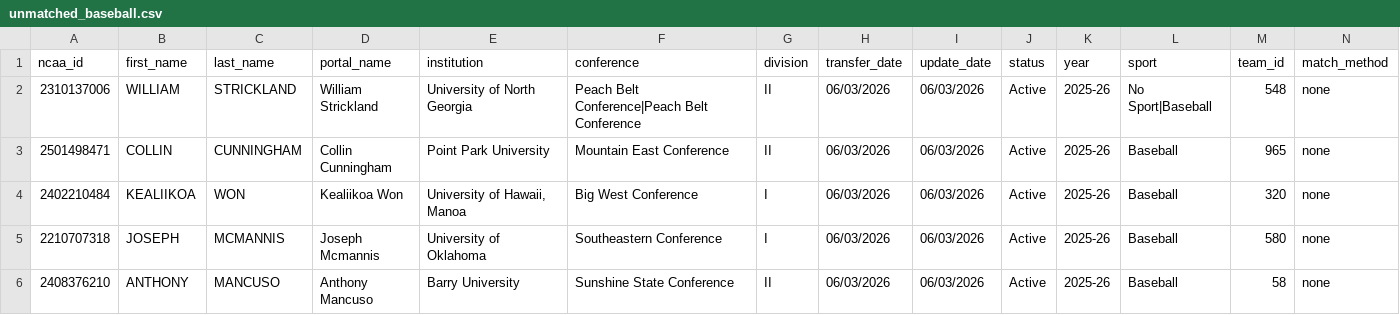
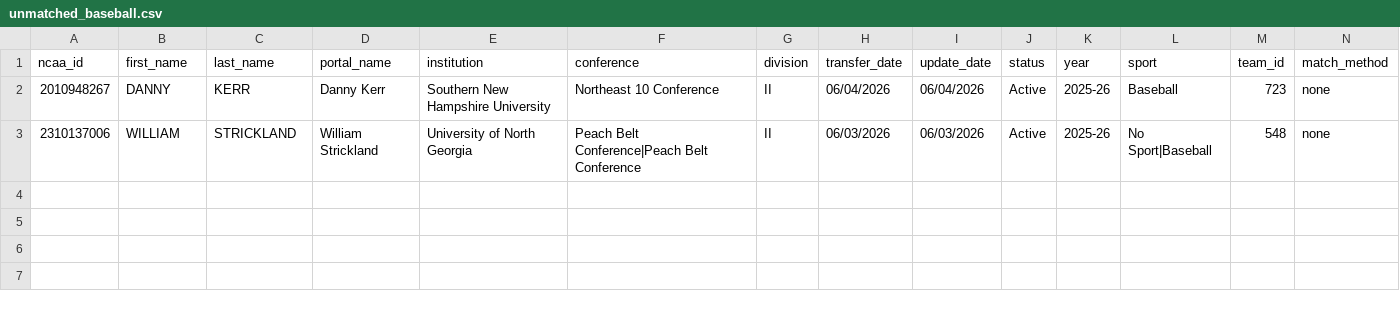
Before and after one commit to JasonR64A/chart-builder, a CSV file: data/portal/unmatched_baseball.csv, drawn as a sheet; only a part is shown; removed rows and columns are numbered as before the commit, all else as after; rows hold the shown columns only; the diff names each change by its address in the sheet, - before the commit and + after, or states it on an @@ line.

```diff
--- a/data/portal/unmatched_baseball.csv
+++ b/data/portal/unmatched_baseball.csv
+row 2: 2010948267 | DANNY | KERR | Danny Kerr | Southern New Hampshire University | Northeast 10 Conference | II | 06/04/2026 | 06/04/2026 | Active | 2025-26 | Baseball | 723 | none
-row 3: 2501498471 | COLLIN | CUNNINGHAM | Collin Cunningham | Point Park University | Mountain East Conference | II | 06/03/2026 | 06/03/2026 | Active | 2025-26 | Baseball | 965 | none
-row 4: 2402210484 | KEALIIKOA | WON | Kealiikoa Won | University of Hawaii, Manoa | Big West Conference | I | 06/03/2026 | 06/03/2026 | Active | 2025-26 | Baseball | 320 | none
-row 5: 2210707318 | JOSEPH | MCMANNIS | Joseph Mcmannis | University of Oklahoma | Southeastern Conference | I | 06/03/2026 | 06/03/2026 | Active | 2025-26 | Baseball | 580 | none
-row 6: 2408376210 | ANTHONY | MANCUSO | Anthony Mancuso | Barry University | Sunshine State Conference | II | 06/03/2026 | 06/03/2026 | Active | 2025-26 | Baseball | 58 | none
```
Also changed, not shown: data/portal/baseball_matched.csv, data/portal/softball_matched.csv, 7 other files.
